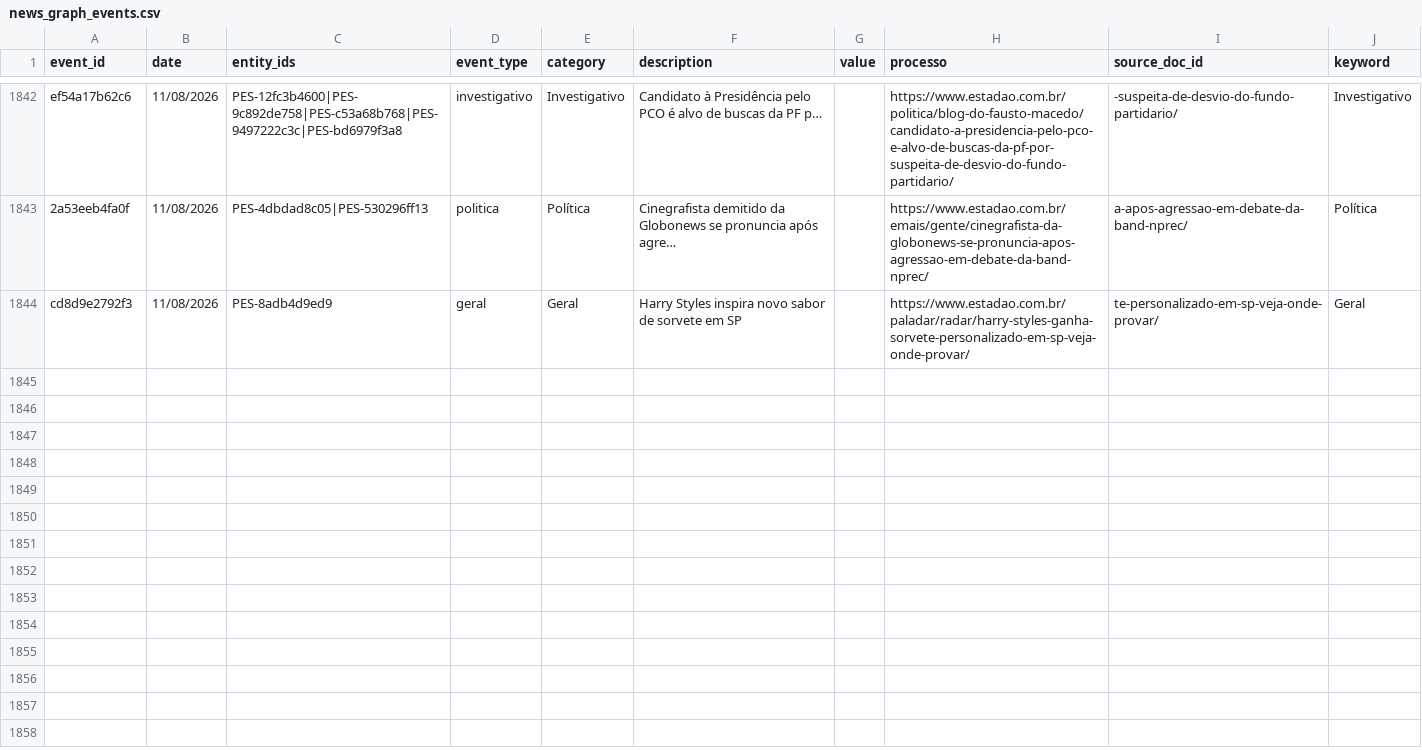
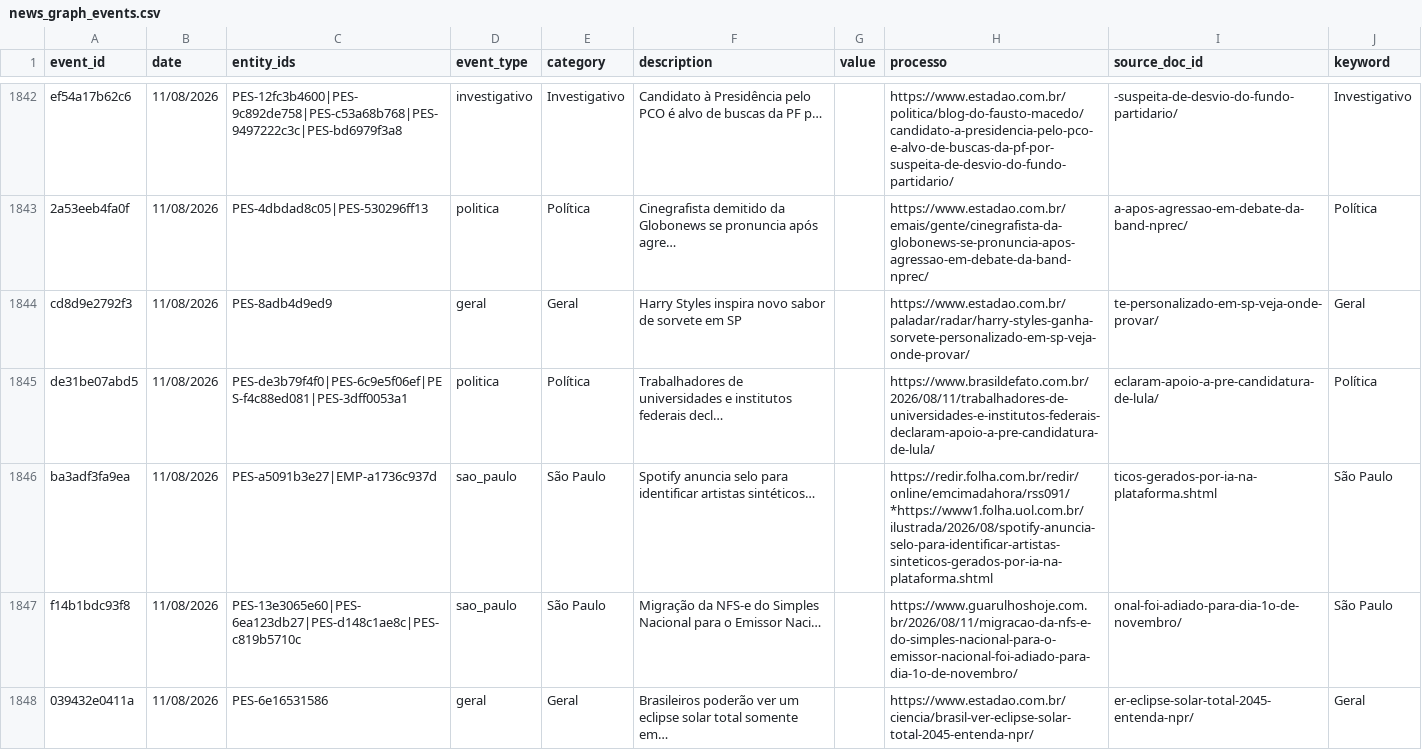
Before and after one commit to GuilhermeACRusso/monitor-de-not-cias, a CSV file: news_graph_events.csv, drawn as a sheet; only a part is shown, gaps mark what is left out; the diff covers the shown part only; the diff names each change by its address in the sheet, - before the commit and + after, or states it on an @@ line.

Commit message:
Update news ledger and entity graph

```diff
--- a/news_graph_events.csv
+++ b/news_graph_events.csv
+row 1845: de31be07abd5 | 11/08/2026 | PES-de3b79f4f0|PES-6c9e5f06ef|PES-f4c88ed081|PES-3dff0053a1 | politica | Política | Trabalhadores de universidades e institutos federais decl… |  | https://www.brasildefato.com.br/2026/08/11/trabalhadores-de-universidades-e-institutos-federais-declaram-apoio-a-pre-candidatura-de-lula/ | eclaram-apoio-a-pre-candidatura-de-lula/ | Política
+row 1846: ba3adf3fa9ea | 11/08/2026 | PES-a5091b3e27|EMP-a1736c937d | sao_paulo | São Paulo | Spotify anuncia selo para identificar artistas sintéticos… |  | https://redir.folha.com.br/redir/online/emcimadahora/rss091/*https://www1.folha.uol.com.br/ilustrada/2026/08/spotify-anuncia-selo-para-identificar-artistas-sinteticos-gerados-por-ia-na-plataforma.shtml | ticos-gerados-por-ia-na-plataforma.shtml | São Paulo
+row 1847: f14b1bdc93f8 | 11/08/2026 | PES-13e3065e60|PES-6ea123db27|PES-d148c1ae8c|PES-c819b5710c | sao_paulo | São Paulo | Migração da NFS-e do Simples Nacional para o Emissor Naci… |  | https://www.guarulhoshoje.com.br/2026/08/11/migracao-da-nfs-e-do-simples-nacional-para-o-emissor-nacional-foi-adiado-para-dia-1o-de-novembro/ | onal-foi-adiado-para-dia-1o-de-novembro/ | São Paulo
+row 1848: 039432e0411a | 11/08/2026 | PES-6e16531586 | geral | Geral | Brasileiros poderão ver um eclipse solar total somente em… |  | https://www.estadao.com.br/ciencia/brasil-ver-eclipse-solar-total-2045-entenda-npr/ | er-eclipse-solar-total-2045-entenda-npr/ | Geral
```
Also changed, not shown: 11 added rows elsewhere in this file, news_graph_entities.csv, 2 other files.
